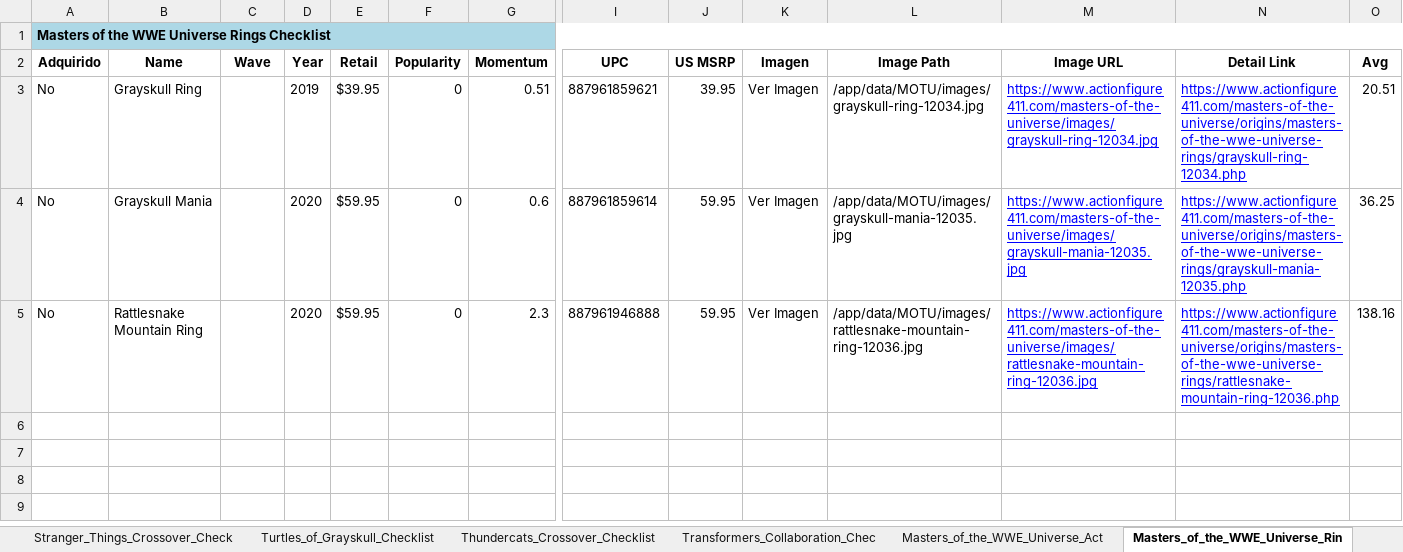
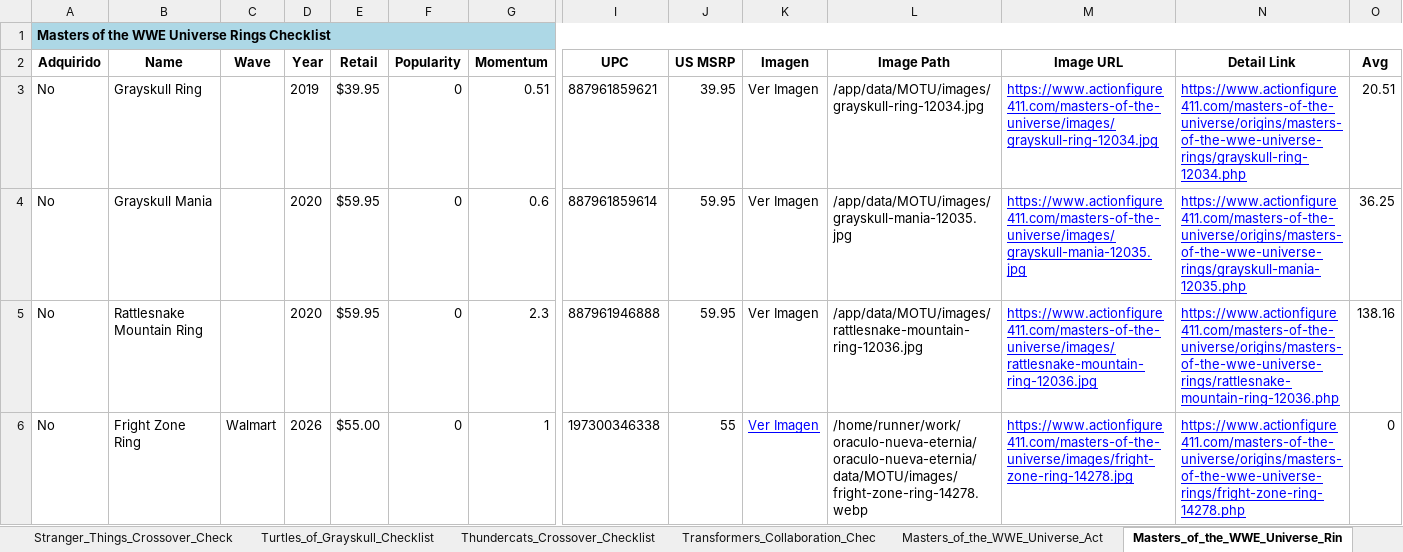
Before and after one commit to DavidLopezGarci4/oraculo-nueva-eternia, an Excel workbook: data/MOTU/lista_MOTU.xlsx, sheet Masters_of_the_WWE_Universe_Rin, drawn as a sheet; only a part is shown, gaps mark what is left out; values as stored, in another font and other column widths than the file's, no borders; conditional formats not drawn; rows hold the shown columns only; the diff names each change by its address in the sheet, - before the commit and + after, or states it on an @@ line.

```diff
--- a/data/MOTU/lista_MOTU.xlsx (sheet Masters_of_the_WWE_Universe_Rin)
+++ b/data/MOTU/lista_MOTU.xlsx (sheet Masters_of_the_WWE_Universe_Rin)
+row 6: No | Fright Zone Ring | Walmart | 2026 | $55.00 | 0 | 1 | 197300346338 | 55 | Ver Imagen | /home/runner/work/oraculo-nueva-eternia/oraculo-nueva-eternia/data/MOTU/images/fright-zone-ring-14278.webp | https://www.actionfigure411.com/masters-of-the-universe/images/fright-zone-ring-14278.jpg | https://www.actionfigure411.com/masters-of-the-universe/origins/masters-of-the-wwe-universe-rings/fright-zone-ring-14278.php | 0
```
Also changed, not shown: sheet Masters_of_the_WWE_Universe_Act, sheet Origins_Action_Figures_Checklis.
